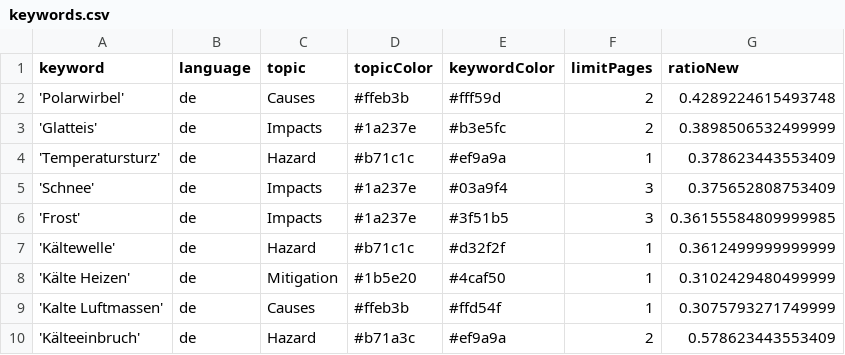
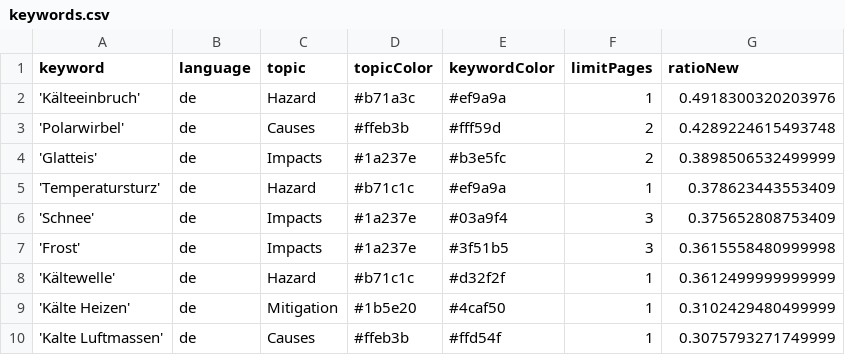
Before and after one commit to annajungfleischnews/coldIsComing, a CSV file: keywords.csv, drawn as a sheet.

Commit message:
Commit from GitHub Actions (harvest:0.0)

```diff
--- a/keywords.csv
+++ b/keywords.csv
@@ -1,2 +1,3 @@
 keyword,language,topic,topicColor,keywordColor,limitPages,ratioNew
+'Kälteeinbruch',de,Hazard,#b71a3c,#ef9a9a,1,0.4918300320203976
 'Polarwirbel',de,Causes,#ffeb3b,#fff59d,2,0.4289224615493748
@@ -5,3 +6,3 @@ keyword,language,topic,topicColor,keywordColor,limitPages,ratioNew
 'Schnee',de,Impacts,#1a237e,#03a9f4,3,0.375652808753409
-'Frost',de,Impacts,#1a237e,#3f51b5,3,0.36155584809999985
+'Frost',de,Impacts,#1a237e,#3f51b5,3,0.3615558480999998
 'Kältewelle',de,Hazard,#b71c1c,#d32f2f,1,0.3612499999999999
@@ -9,2 +10 @@ keyword,language,topic,topicColor,keywordColor,limitPages,ratioNew
 'Kalte Luftmassen',de,Causes,#ffeb3b,#ffd54f,1,0.3075793271749999
-'Kälteeinbruch',de,Hazard,#b71a3c,#ef9a9a,2,0.578623443553409
```
